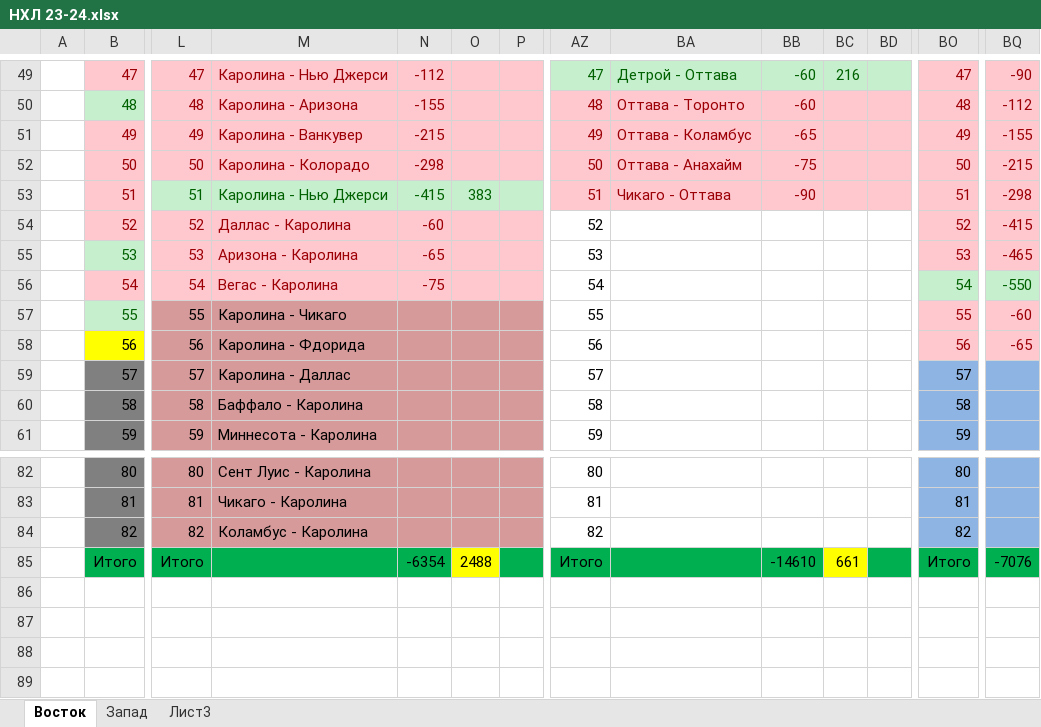
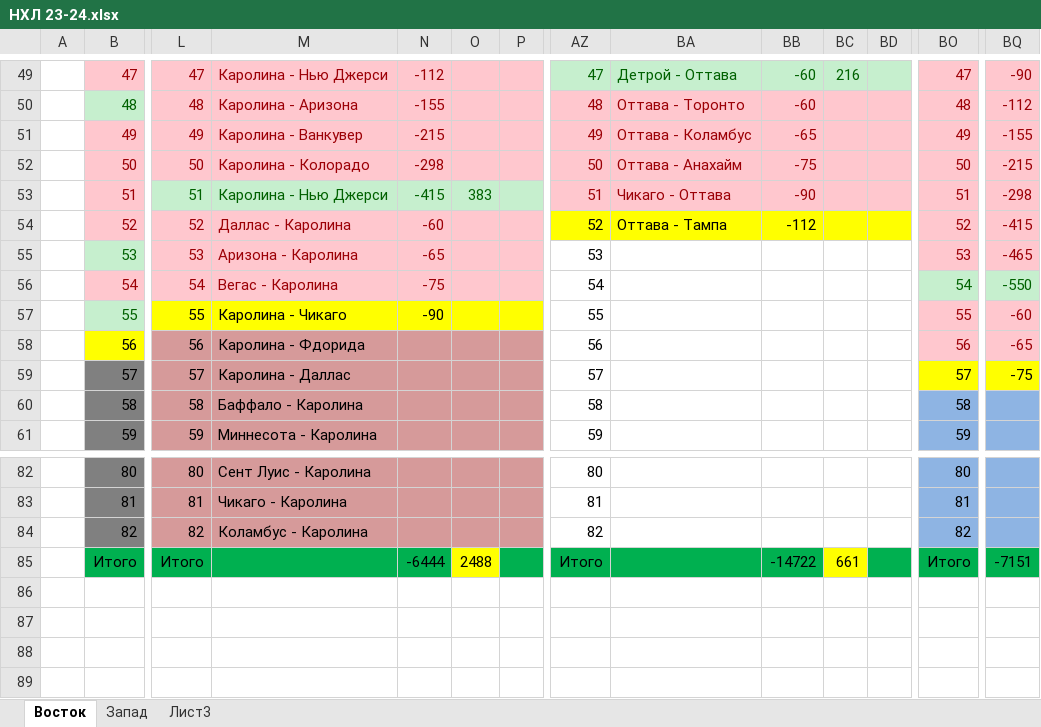
Before and after one commit to EugenySobyanin/Repository_1, an Excel workbook: Ставки/НХЛ 23-24.xlsx, sheet Восток, drawn as a sheet; only a part is shown, gaps mark what is left out; values as stored, in another font and other column widths than the file's, no borders; the diff covers the shown part only; the diff names each change by its address in the sheet, - before the commit and + after, or states it on an @@ line.

```diff
--- a/Ставки/НХЛ 23-24.xlsx (sheet Восток)
+++ b/Ставки/НХЛ 23-24.xlsx (sheet Восток)
-AZ54:BD54 fill: none
+AZ54:BD54 fill: #FFFF00
-BA54: (empty)
+BA54: Оттава - Тампа
-BB54: (empty)
+BB54: -112
-L57:P57 fill: #D69A9A
+L57:P57 fill: #FFFF00
-N57: (empty)
+N57: -90
-BO59:BQ59 fill: #8EB4E3
+BO59:BQ59 fill: #FFFF00
-BQ59: (empty)
+BQ59: -75
-N85: -6354
+N85: -6444
-BB85: -14610
+BB85: -14722
-BQ85: -7076
+BQ85: -7151
```
Also changed, not shown: cell formats elsewhere in this sheet, sheet Запад.
